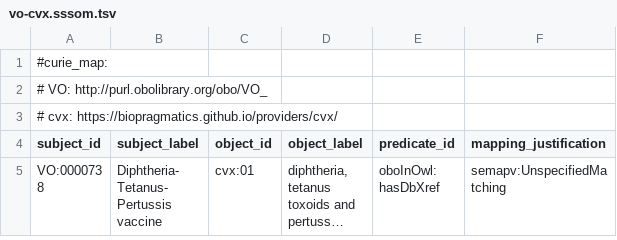
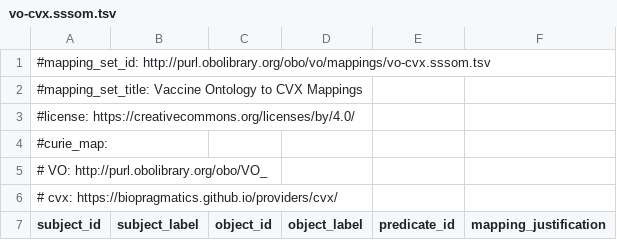
Before and after one commit to vaccineontology/VO, a TSV file: mappings/vo-cvx.sssom.tsv, drawn as a sheet; only a part is shown; the shorter side is filled out with more unchanged rows; long unchanged cells end in …; the diff names each change by its address in the sheet, - before the commit and + after, or states it on an @@ line.

```diff
--- a/mappings/vo-cvx.sssom.tsv
+++ b/mappings/vo-cvx.sssom.tsv
+row 1: #mapping_set_id: http://purl.obolibrary.org/obo/vo/mappings/vo-cvx.sssom.tsv
+row 2: #mapping_set_title: Vaccine Ontology to CVX Mappings
+row 3: #license: https://creativecommons.org/licenses/by/4.0/
```
Also changed, not shown: mappings/vo-fda.sssom.tsv, mappings/vo-usda.sssom.tsv, 4 other files.
